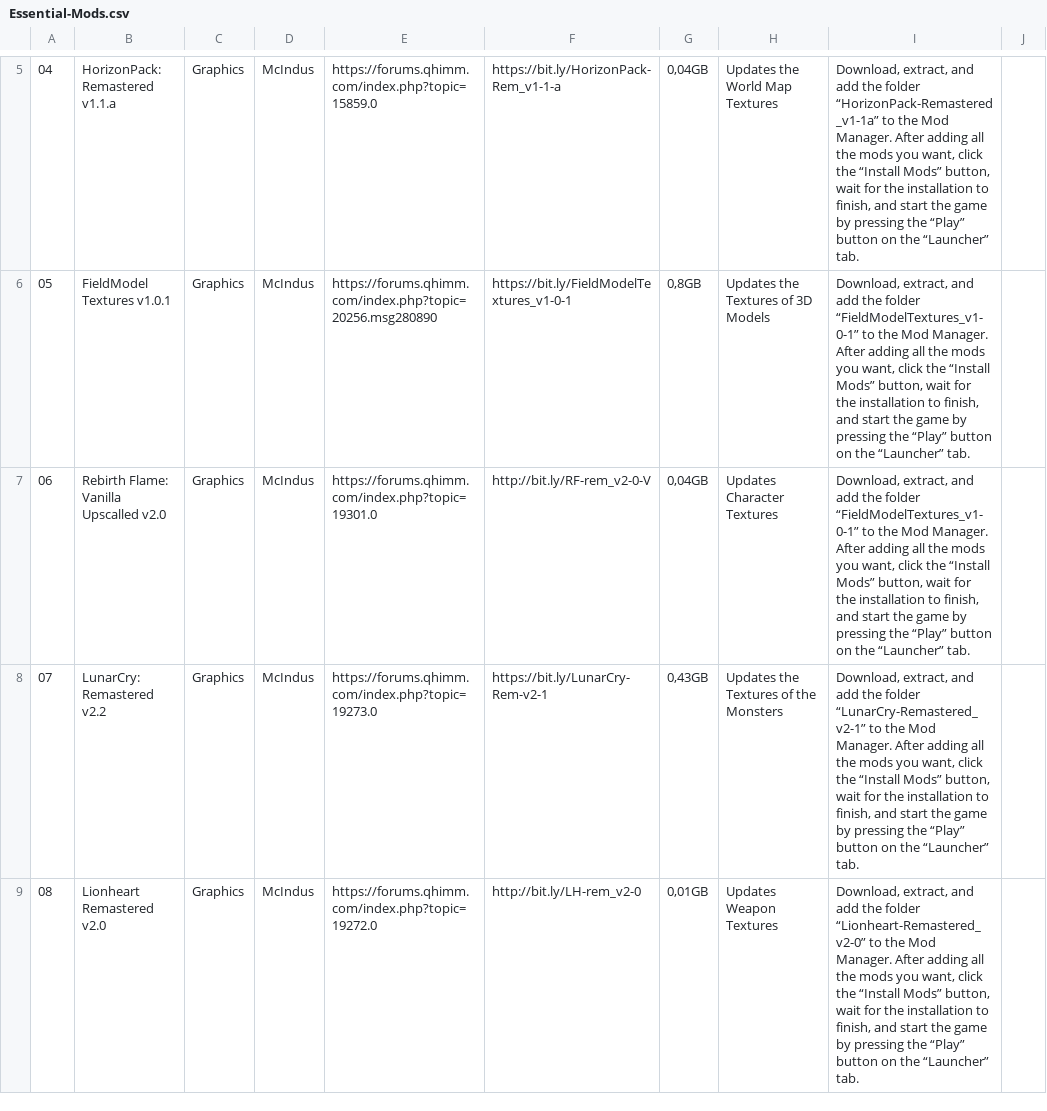
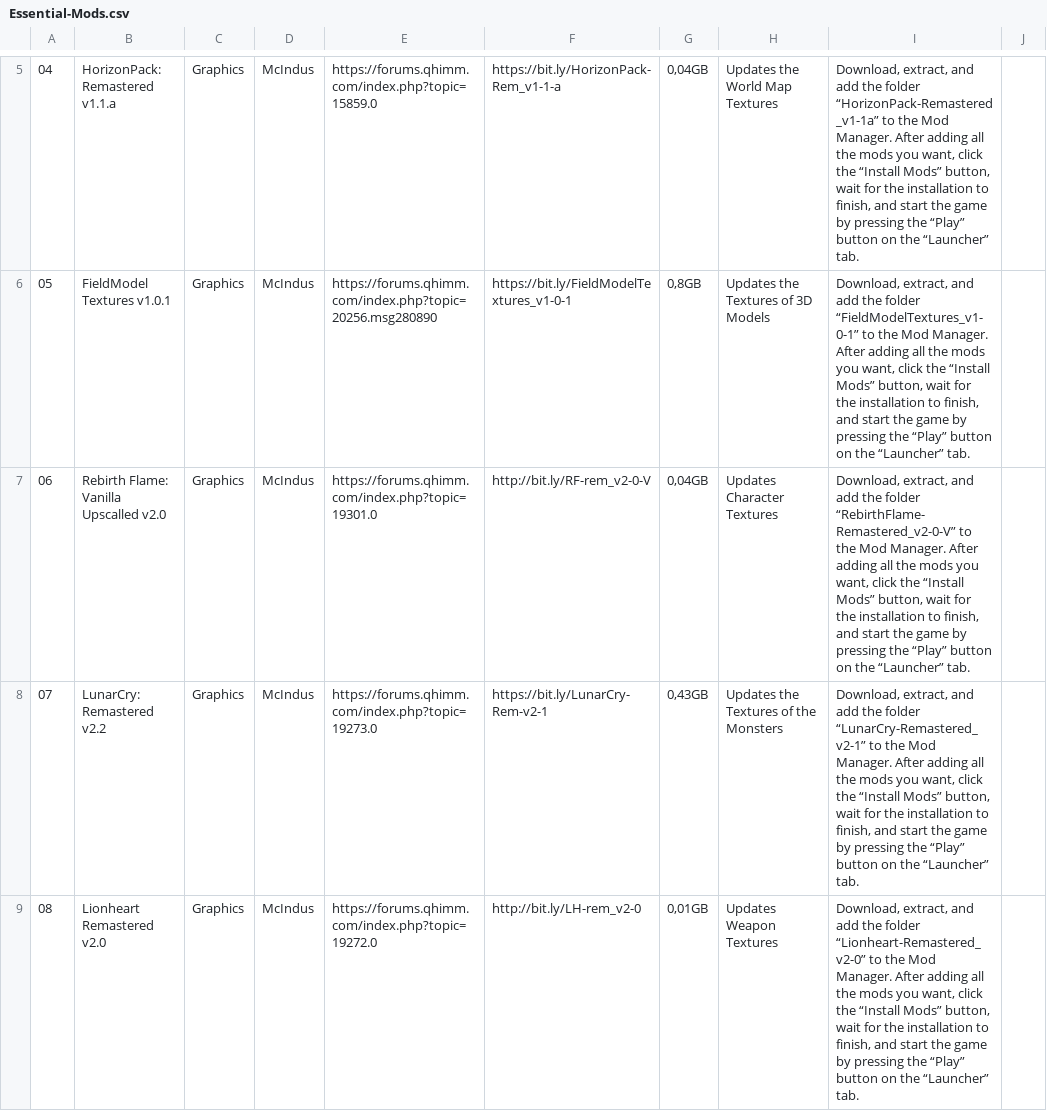
Before and after one commit to UltimateRemaster/Final-Fantasy-08, a CSV file: Essential-Mods.csv, drawn as a sheet; only a part is shown, gaps mark what is left out.

Commit message:
Update Essential-Mods.csv

```diff
--- a/Essential-Mods.csv
+++ b/Essential-Mods.csv
@@ -6,3 +6,3 @@
 05;FieldModel Textures v1.0.1;Graphics;McIndus;https://forums.qhimm.com/index.php?topic=20256.msg280890;https://bit.ly/FieldModelTextures_v1-0-1;0,8GB;Updates the Textures of 3D Models;Download, extract, and add the folder “FieldModelTextures_v1-0-1” to the Mod Manager. After adding all the mods you want, click the “Install Mods” button, wait for the installation to finish, and start the game by pressing the “Play” button on the “Launcher” tab.;;
-06;Rebirth Flame: Vanilla Upscalled v2.0;Graphics;McIndus;https://forums.qhimm.com/index.php?topic=19301.0;http://bit.ly/RF-rem_v2-0-V;0,04GB;Updates Character Textures;Download, extract, and add the folder “FieldModelTextures_v1-0-1” to the Mod Manager. After adding all the mods you want, click the “Install Mods” button, wait for the installation to finish, and start the game by pressing the “Play” button on the “Launcher” tab.;;
+06;Rebirth Flame: Vanilla Upscalled v2.0;Graphics;McIndus;https://forums.qhimm.com/index.php?topic=19301.0;http://bit.ly/RF-rem_v2-0-V;0,04GB;Updates Character Textures;Download, extract, and add the folder “RebirthFlame-Remastered_v2-0-V” to the Mod Manager. After adding all the mods you want, click the “Install Mods” button, wait for the installation to finish, and start the game by pressing the “Play” button on the “Launcher” tab.;;
 07;LunarCry: Remastered v2.2;Graphics;McIndus;https://forums.qhimm.com/index.php?topic=19273.0;https://bit.ly/LunarCry-Rem-v2-1;0,43GB;Updates the Textures of the Monsters;Download, extract, and add the folder “LunarCry-Remastered_v2-1” to the Mod Manager. After adding all the mods you want, click the “Install Mods” button, wait for the installation to finish, and start the game by pressing the “Play” button on the “Launcher” tab.;;
```
